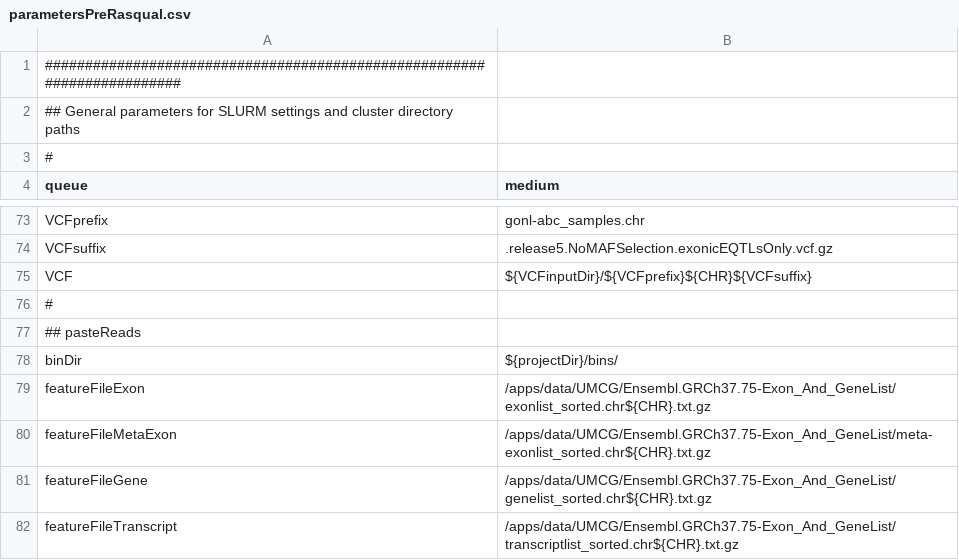
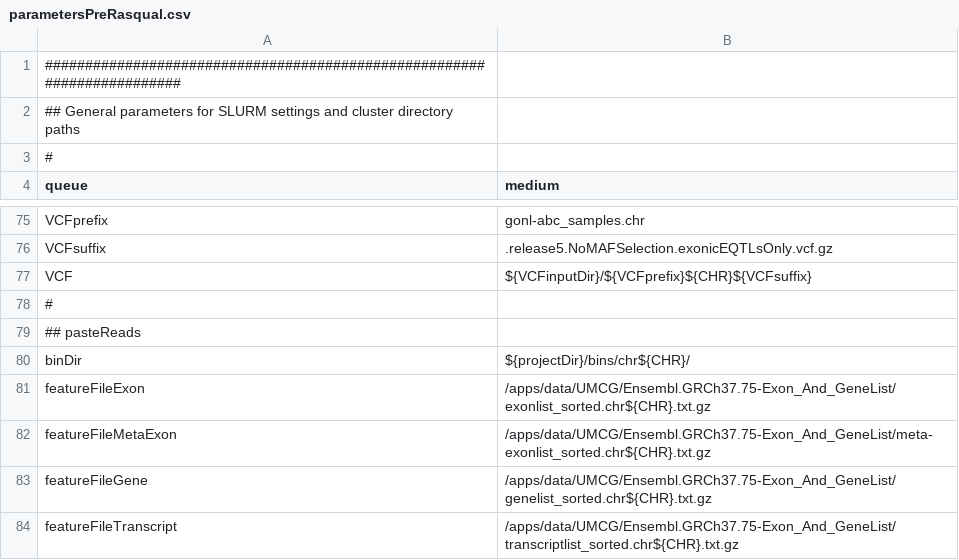
Before and after one commit to molgenis/molgenis-pipelines, a CSV file: compute5/ASE/parameter_files/parametersPreRasqual.csv, drawn as a sheet; only a part is shown, gaps mark what is left out; the diff covers the shown part only.

Commit message:
Several modifications, leading to CHR parameter in one parameter.csv speading up generation time a lot

```diff
--- a/compute5/ASE/parameter_files/parametersPreRasqual.csv
+++ b/compute5/ASE/parameter_files/parametersPreRasqual.csv
@@ -77,3 +79,3 @@ VCF,${VCFinputDir}/${VCFprefix}${CHR}${VCFsuffix}
 ## pasteReads
-binDir,${projectDir}/bins/
+binDir,${projectDir}/bins/chr${CHR}/
 featureFileExon,/apps/data/UMCG/Ensembl.GRCh37.75-Exon_And_GeneList/exonlist_sorted.chr${CHR}.txt.gz
```
Also changed, not shown: 2 added rows and 5 edited cells elsewhere in this file, 2 other files.
